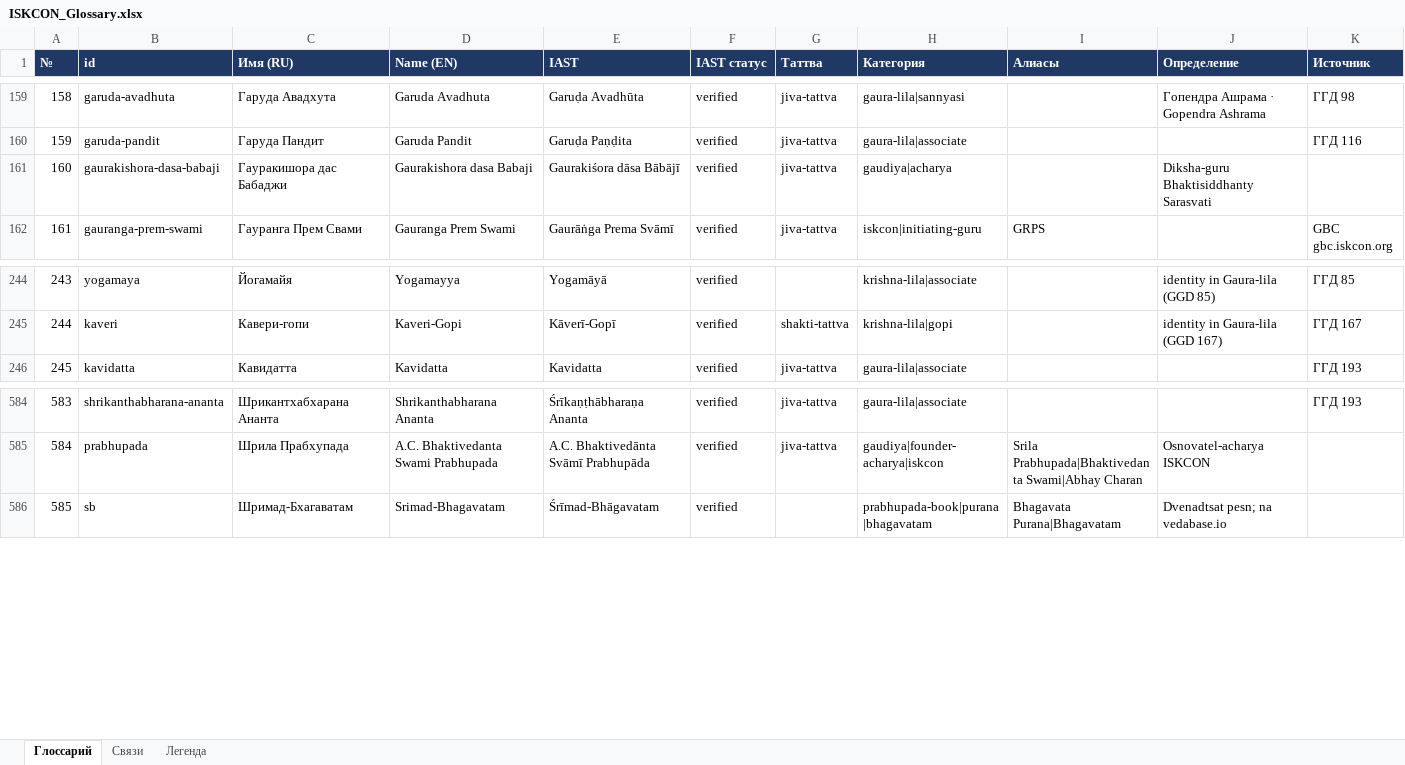
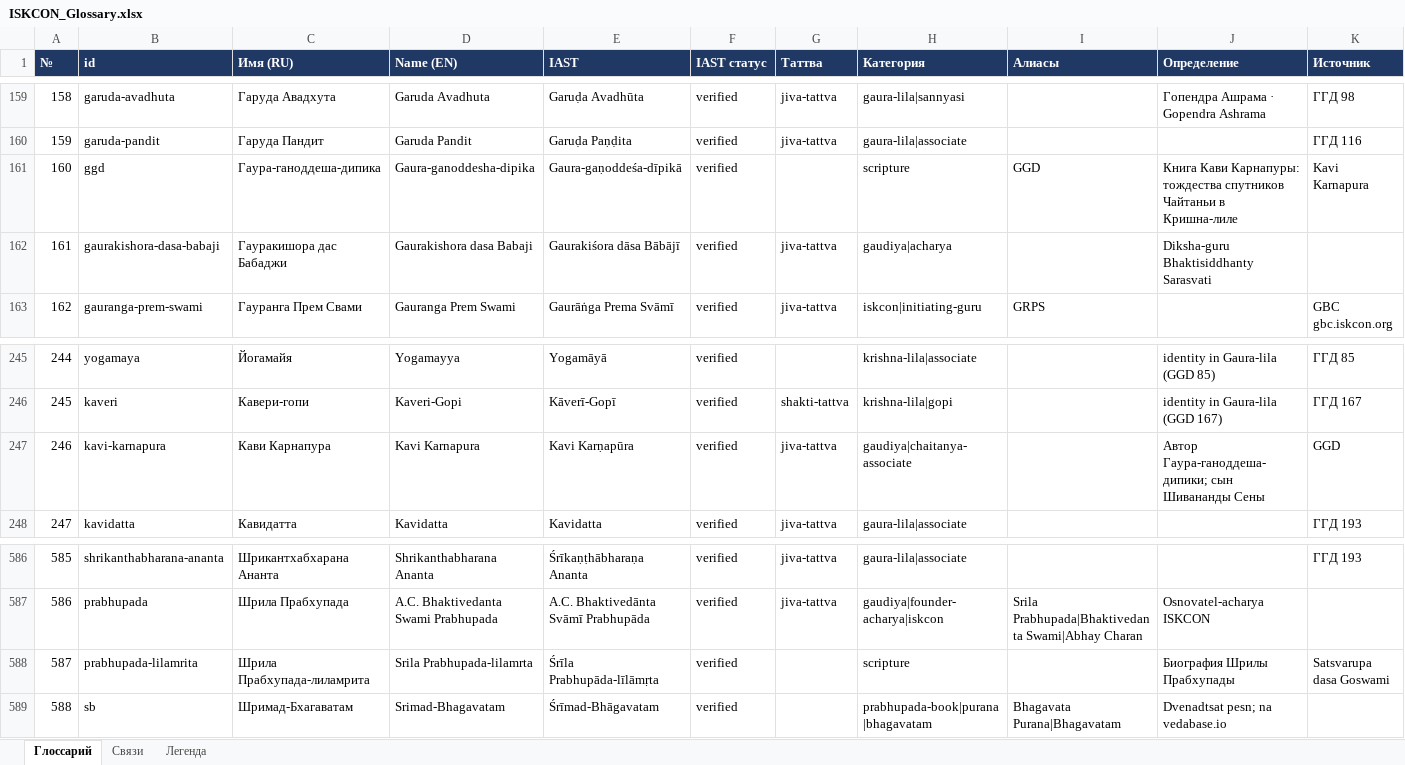
Before and after one commit to billionsx/iskcon, an Excel workbook: docs/entity-registry/ISKCON_Glossary.xlsx, sheet Глоссарий, drawn as a sheet; only a part is shown, gaps mark what is left out; values as stored, in another font and other column widths than the file's, no borders; addresses are those after the commit; rows hold the shown columns only; the diff names each change by its address in the sheet, - before the commit and + after, or states it on an @@ line.

```diff
--- a/docs/entity-registry/ISKCON_Glossary.xlsx (sheet Глоссарий)
+++ b/docs/entity-registry/ISKCON_Glossary.xlsx (sheet Глоссарий)
+row 161: 160 | ggd | Гаура-ганоддеша-дипика | Gaura-ganoddesha-dipika | Gaura-gaṇoddeśa-dīpikā | verified |  | scripture | GGD | Книга Кави Карнапуры: тождества спутников Чайтаньи в Кришна-лиле | Kavi Karnapura
@@ column A (№) renumbered from row 162 down @@
+row 247: 246 | kavi-karnapura | Кави Карнапура | Kavi Karnapura | Kavi Karṇapūra | verified | jiva-tattva | gaudiya|chaitanya-associate |  | Автор Гаура-ганоддеша-дипики; сын Шивананды Сены | GGD
+row 588: 587 | prabhupada-lilamrita | Шрила Прабхупада-лиламрита | Srila Prabhupada-lilamrta | Śrīla Prabhupāda-līlāmṛta | verified |  | scripture |  | Биография Шрилы Прабхупады | Satsvarupa dasa Goswami
```
Also changed, not shown: sheet Связи, sheet Легенда, 6 other files.
